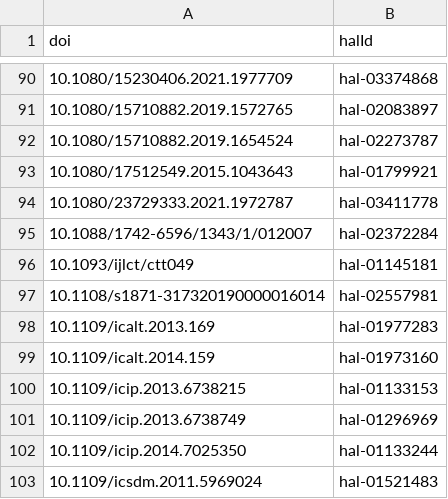
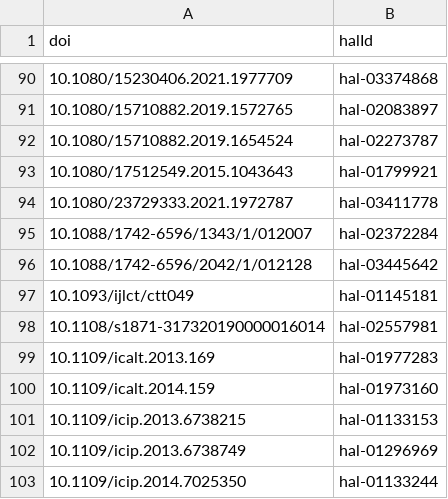
Before and after one commit to AlexandreBodet/Projet_AAU_Barometre, a CSV file: resultats/fichiers_csv/consolider_doi_hal_id.csv, drawn as a sheet; only a part is shown, gaps mark what is left out; the shorter side is filled out with more unchanged rows; the diff names each change by its address in the sheet, - before the commit and + after, or states it on an @@ line.

```diff
--- a/resultats/fichiers_csv/consolider_doi_hal_id.csv
+++ b/resultats/fichiers_csv/consolider_doi_hal_id.csv
+row 96: 10.1088/1742-6596/2042/1/012128 | hal-03445642
```
Also changed, not shown: data/dois/hal_from_api.csv, resultats/fichiers_csv/ajout_apc.csv, 12 other files.
